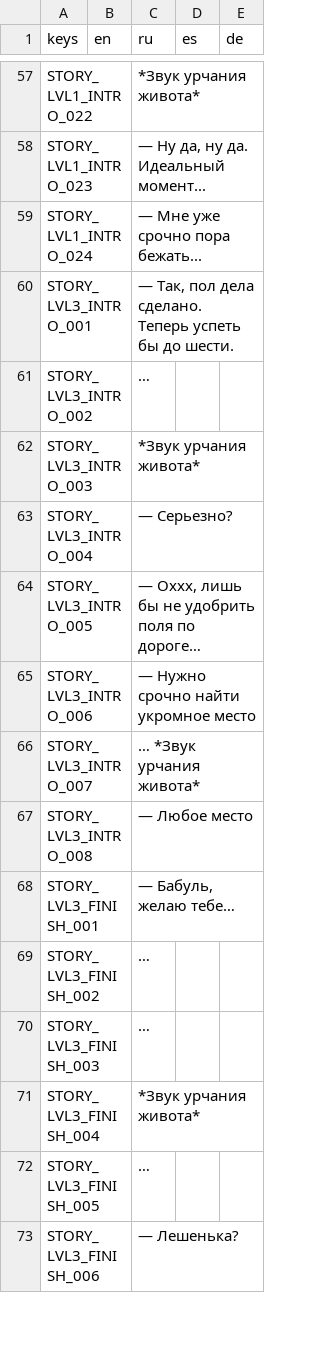
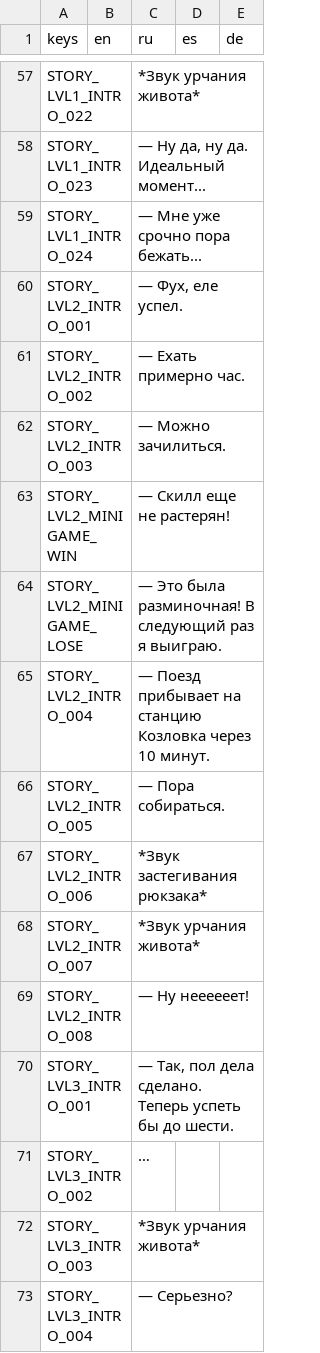
Before and after one commit to sanechka-tech/godot-clicker-game-v.2, a CSV file: Localization/strings.csv, drawn as a sheet; only a part is shown, gaps mark what is left out; the shorter side is filled out with more unchanged rows; the diff names each change by its address in the sheet, - before the commit and + after, or states it on an @@ line.

Commit message:
доделанный переход до lvl2 + звук в мини-игре

```diff
--- a/Localization/strings.csv
+++ b/Localization/strings.csv
+row 60: STORY_LVL2_INTRO_001 |  | — Фух, еле успел.
+row 61: STORY_LVL2_INTRO_002 |  | — Ехать примерно час.
+row 62: STORY_LVL2_INTRO_003 |  | — Можно зачилиться.
+row 63: STORY_LVL2_MINIGAME_WIN |  | — Скилл еще не растерян!
+row 64: STORY_LVL2_MINIGAME_LOSE |  | — Это была разминочная! В следующий раз я выиграю.
+row 65: STORY_LVL2_INTRO_004 |  | — Поезд прибывает на станцию Козловка через 10 минут.
+row 66: STORY_LVL2_INTRO_005 |  | — Пора собираться.
+row 67: STORY_LVL2_INTRO_006 |  | *Звук застегивания рюкзака*
+row 68: STORY_LVL2_INTRO_007 |  | *Звук урчания живота*
+row 69: STORY_LVL2_INTRO_008 |  | — Ну неееееет!
```
Also changed, not shown: 26 other files.
